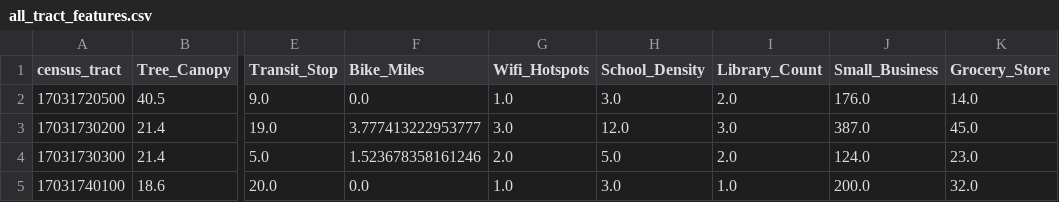
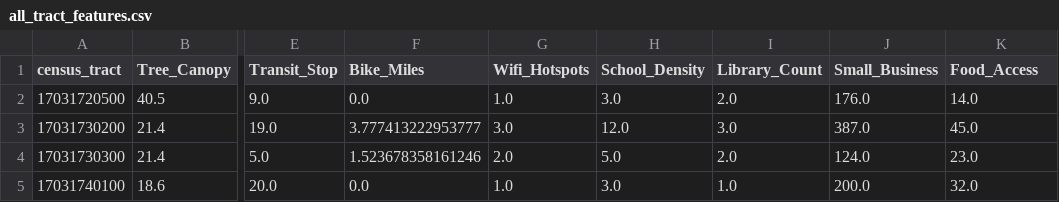
Before and after one commit to YazanBakdash/HealthEquityPredictor, a CSV file: all_tract_features.csv, drawn as a sheet; only a part is shown, gaps mark what is left out; the diff names each change by its address in the sheet, - before the commit and + after, or states it on an @@ line.

```diff
--- a/all_tract_features.csv
+++ b/all_tract_features.csv
-K1: Grocery_Store
+K1: Food_Access
```
Also changed, not shown: 12 other files.
